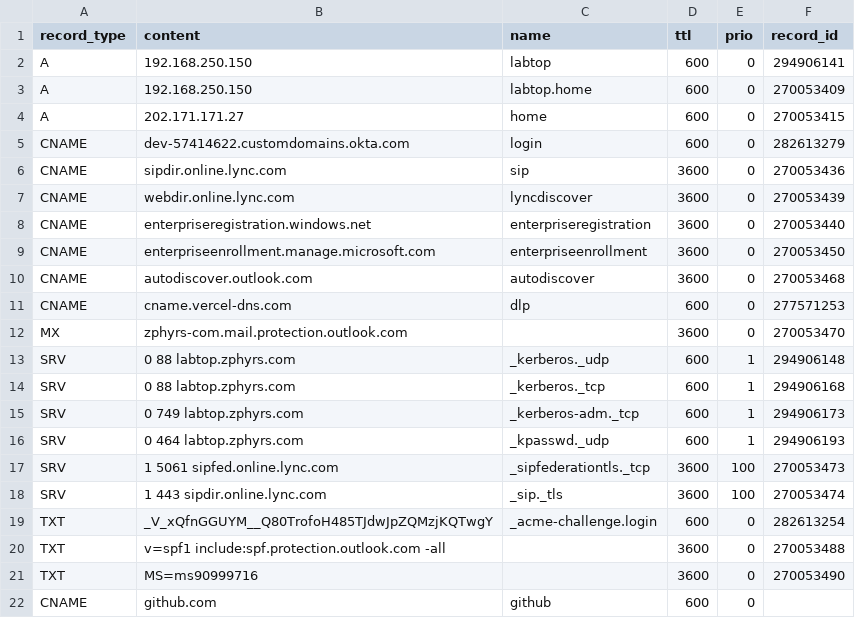
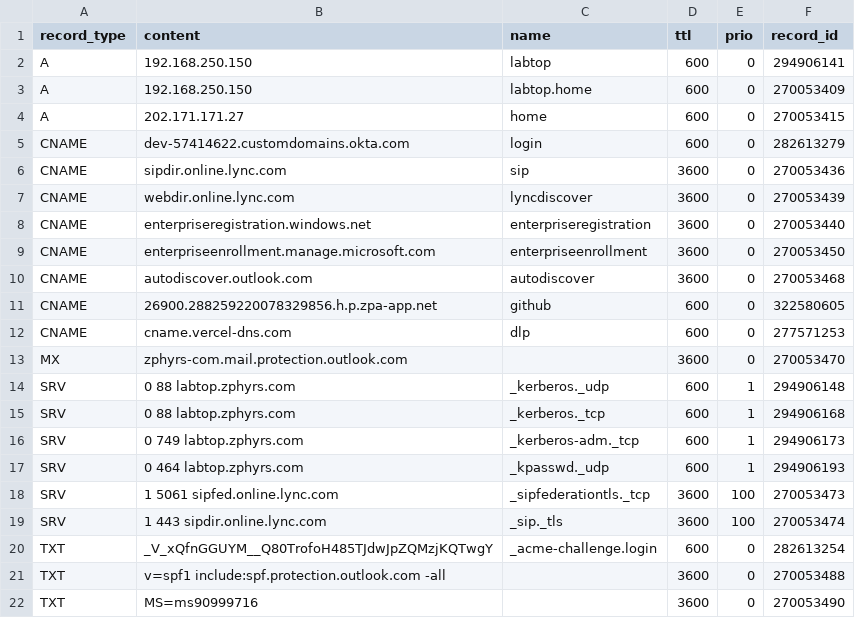
Before and after one commit to jxg81/dns-manager, a CSV file: domains/zphyrs.com/records.csv, drawn as a sheet.

Commit message:
corrected error in unchanged domain state

```diff
--- a/domains/zphyrs.com/records.csv
+++ b/domains/zphyrs.com/records.csv
@@ -10,2 +10,3 @@ CNAME,enterpriseenrollment.manage.microsoft.com,enterpriseenrollment,3600,0,2700
 CNAME,autodiscover.outlook.com,autodiscover,3600,0,270053468
+CNAME,26900.288259220078329856.h.p.zpa-app.net,github,600,0,322580605
 CNAME,cname.vercel-dns.com,dlp,600,0,277571253
@@ -21,2 +22 @@ TXT,v=spf1 include:spf.protection.outlook.com -all,,3600,0,270053488
 TXT,MS=ms90999716,,3600,0,270053490
-CNAME,github.com,github,600,0
```
Also changed, not shown: 1 other file.
